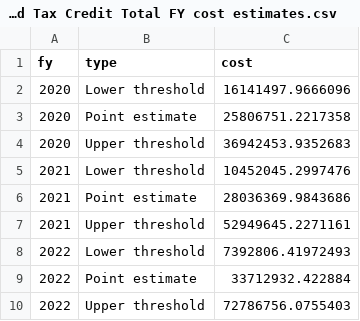
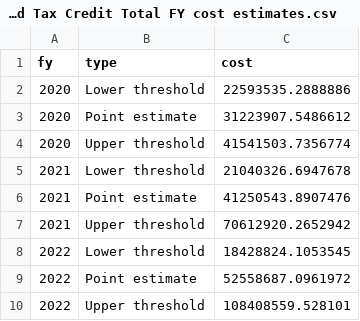
Before and after one commit to akmiller01/clean-cars-act-2019-analysis, a CSV file: output/Maryland Tax Credit Total FY cost estimates.csv, drawn as a sheet.

Commit message:
Updates with August data

```diff
--- a/output/Maryland Tax Credit Total FY cost estimates.csv
+++ b/output/Maryland Tax Credit Total FY cost estimates.csv
@@ -1,10 +1,10 @@
 fy,type,cost
-2020,Lower threshold,16141497.9666096
-2020,Point estimate,25806751.2217358
-2020,Upper threshold,36942453.9352683
-2021,Lower threshold,10452045.2997476
-2021,Point estimate,28036369.9843686
-2021,Upper threshold,52949645.2271161
-2022,Lower threshold,7392806.41972493
-2022,Point estimate,33712932.422884
-2022,Upper threshold,72786756.0755403
+2020,Lower threshold,22593535.2888886
+2020,Point estimate,31223907.5486612
+2020,Upper threshold,41541503.7356774
+2021,Lower threshold,21040326.6947678
+2021,Point estimate,41250543.8907476
+2021,Upper threshold,70612920.2652942
+2022,Lower threshold,18428824.1053545
+2022,Point estimate,52558687.0961972
+2022,Upper threshold,108408559.528101
```
Also changed, not shown: 4 other files.
